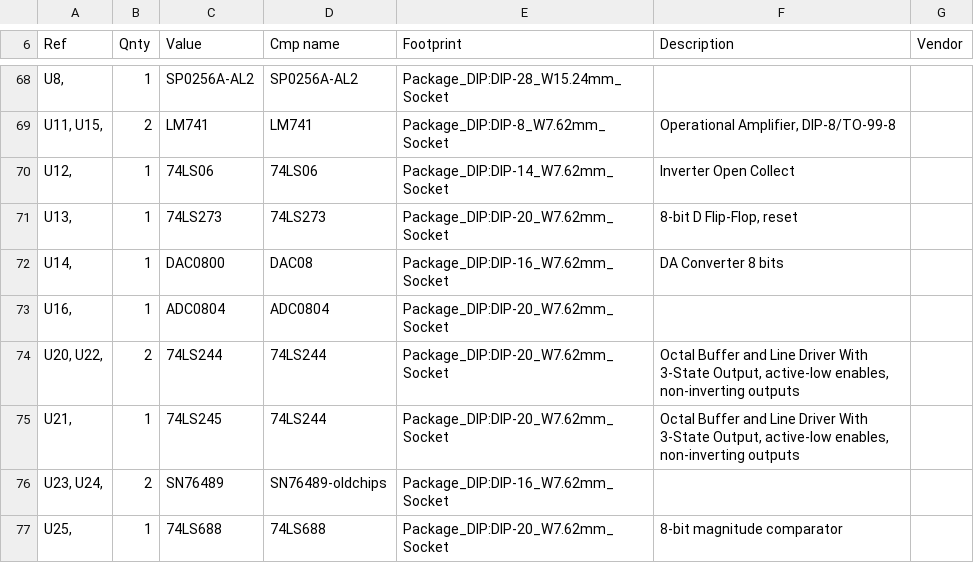
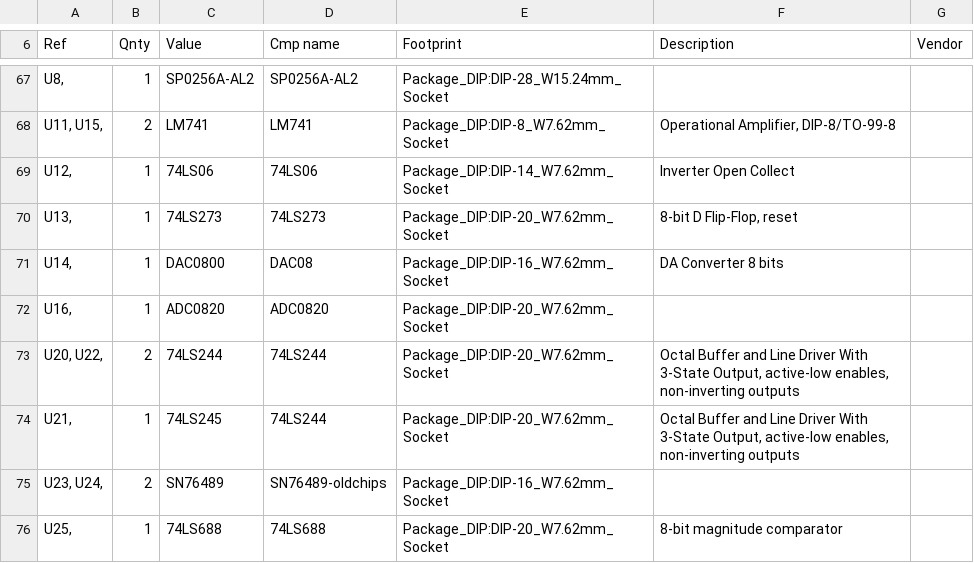
Before and after one commit to lynchaj/duodyne, a CSV file: 10 input-output.Voice, V1.0/input-output.Voice.csv, drawn as a sheet; only a part is shown, gaps mark what is left out; the diff covers the shown part only.

```diff
--- a/10 input-output.Voice, V1.0/input-output.Voice.csv
+++ b/10 input-output.Voice, V1.0/input-output.Voice.csv
@@ -72,3 +71,3 @@
 "U14, ","1","DAC0800","DAC08","Package_DIP:DIP-16_W7.62mm_Socket","DA Converter 8 bits",""
-"U16, ","1","ADC0804","ADC0804","Package_DIP:DIP-20_W7.62mm_Socket","",""
+"U16, ","1","ADC0820","ADC0820","Package_DIP:DIP-20_W7.62mm_Socket","",""
 "U20, U22, ","2","74LS244","74LS244","Package_DIP:DIP-20_W7.62mm_Socket","Octal Buffer and Line Driver With 3-State Output, active-low enables, non-inverting outputs",""
```
Also changed, not shown: 1 added row, 2 removed rows and 9 edited cells elsewhere in this file, 10 input-output.Voice, V1.0/VOICE-CS-GAL.csv, 52 other files.
